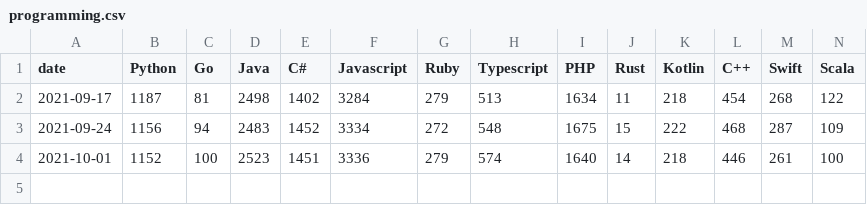
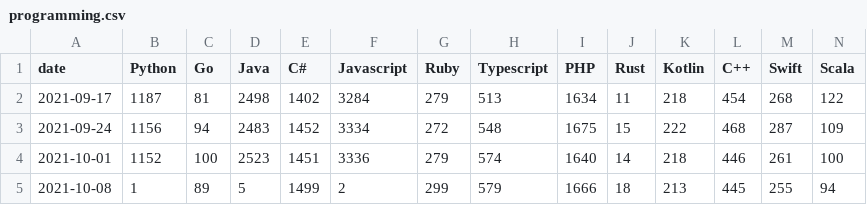
Before and after one commit to ejb6/stacktrends.ph, a CSV file: output/programming.csv, drawn as a sheet; the diff names each change by its address in the sheet, - before the commit and + after, or states it on an @@ line.

```diff
--- a/output/programming.csv
+++ b/output/programming.csv
+row 5: 2021-10-08 | 1 | 89 | 5 | 1499 | 2 | 299 | 579 | 1666 | 18 | 213 | 445 | 255 | 94
```
Also changed, not shown: output/backend.csv, output/databases.csv, 1 other file.
